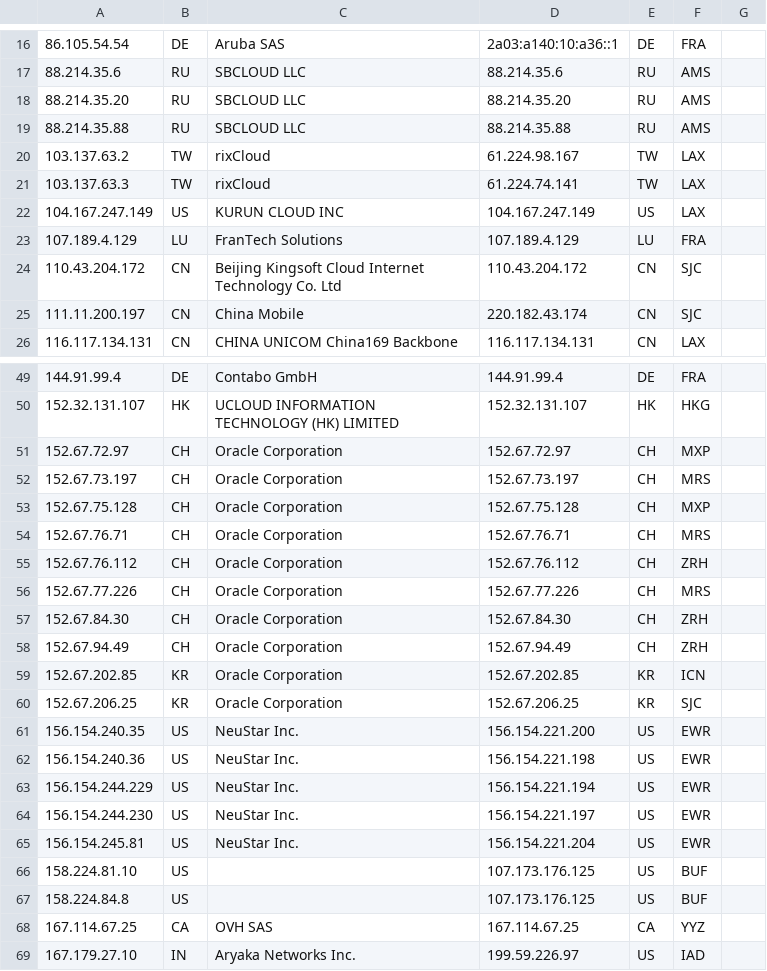
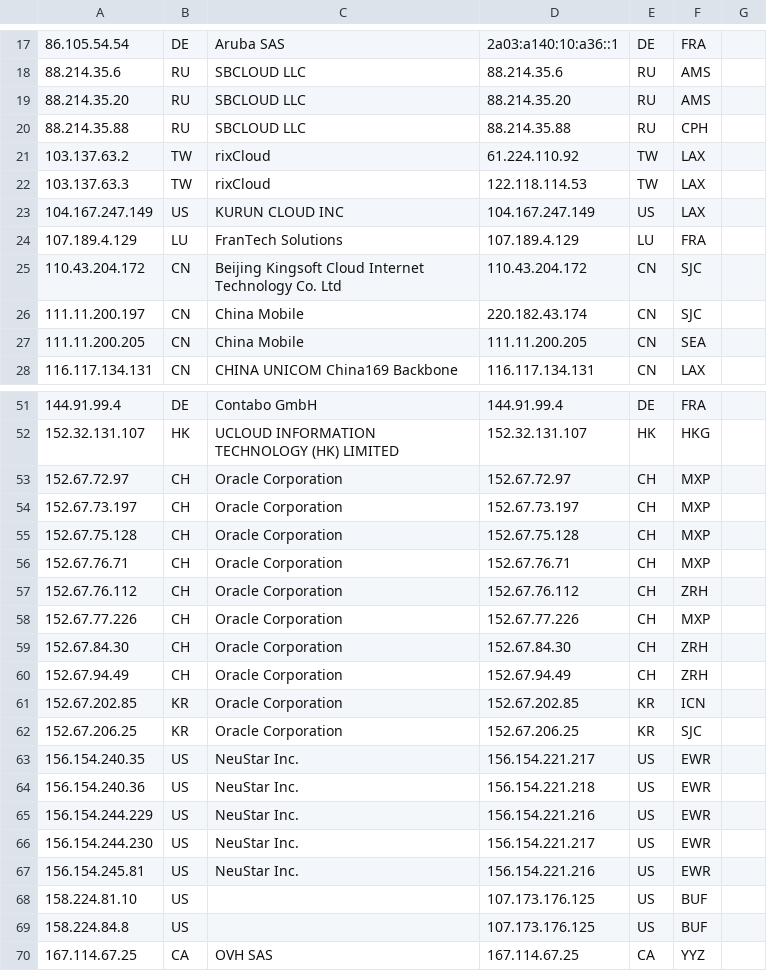
Before and after one commit to tr1s7an/Unofficial-Cloudflare-nodes, a CSV file: results.csv, drawn as a sheet; only a part is shown, gaps mark what is left out; the shorter side is filled out with more unchanged rows; addresses are those after the commit; the diff covers the shown part only; the diff names each change by its address in the sheet, - before the commit and + after, or states it on an @@ line.

Commit message:
Update

```diff
--- a/results.csv
+++ b/results.csv
-F20: AMS
+F20: CPH
-D21: 61.224.98.167
+D21: 61.224.110.92
-D22: 61.224.74.141
+D22: 122.118.114.53
+row 27: 111.11.200.205 | CN | China Mobile | 111.11.200.205 | CN | SEA
-F54: MRS
+F54: MXP
-F56: MRS
+F56: MXP
-F58: MRS
+F58: MXP
-D63: 156.154.221.200
+D63: 156.154.221.217
-D64: 156.154.221.198
+D64: 156.154.221.218
-D65: 156.154.221.194
+D65: 156.154.221.216
-D66: 156.154.221.197
+D66: 156.154.221.217
-D67: 156.154.221.204
+D67: 156.154.221.216
```
Also changed, not shown: 1 added row and 7 edited cells elsewhere in this file.
